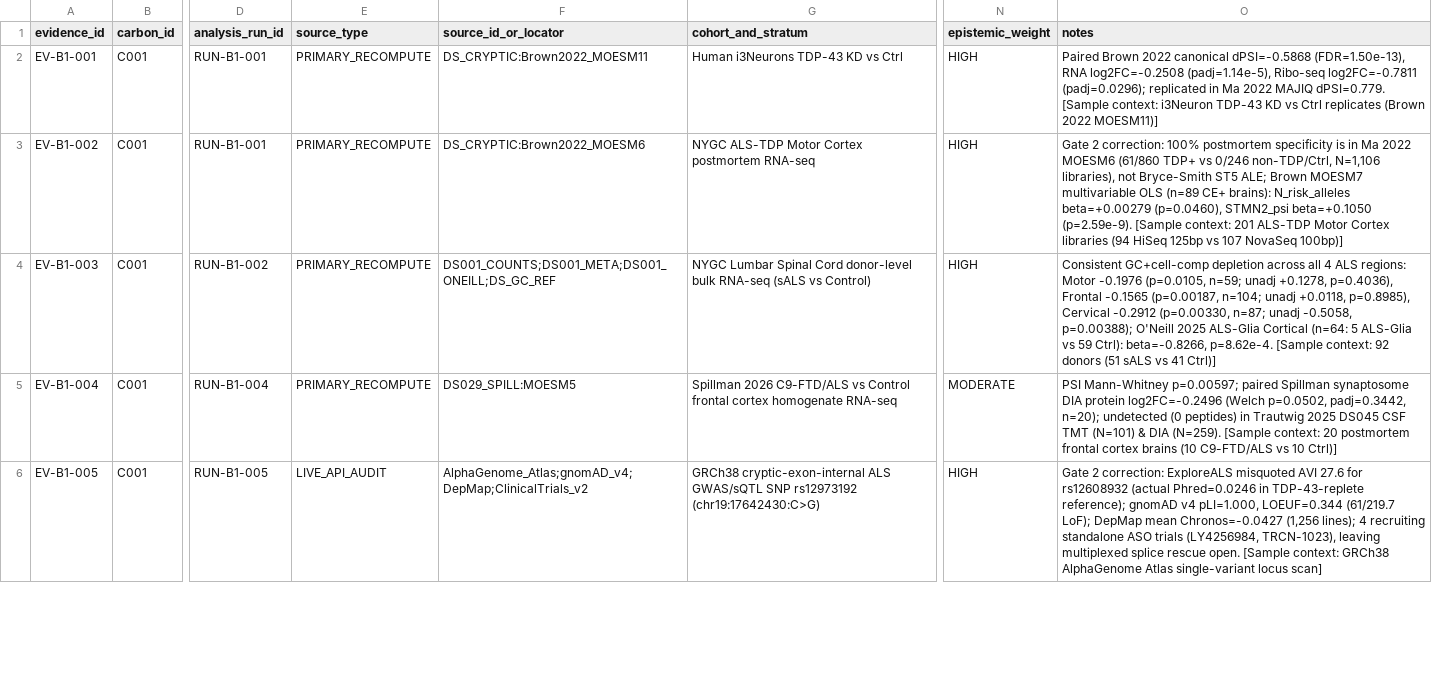
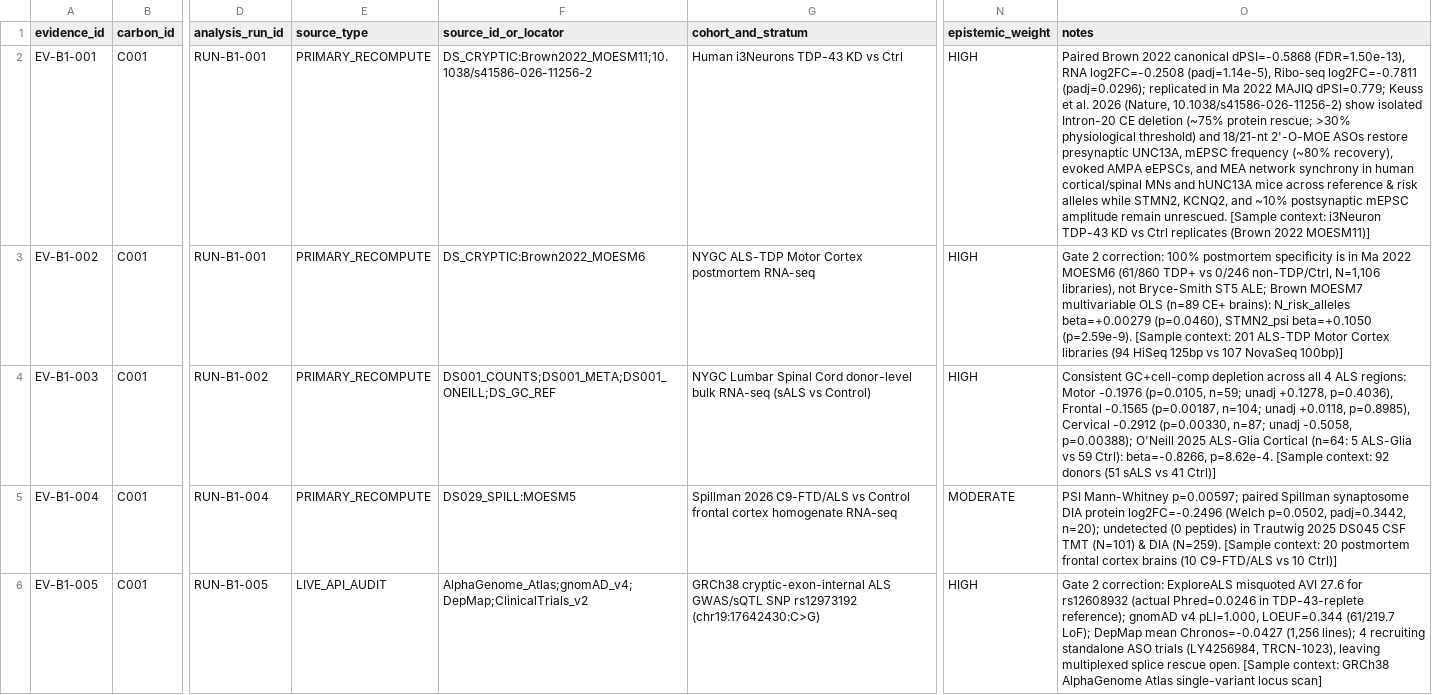
Before and after one commit to helloimra/ExploreALS, a CSV file: registries/evidence_ledger.csv, drawn as a sheet; only a part is shown, gaps mark what is left out; the diff names each change by its address in the sheet, - before the commit and + after, or states it on an @@ line.

```diff
--- a/registries/evidence_ledger.csv
+++ b/registries/evidence_ledger.csv
-F2 (source_id_or_locator): DS_CRYPTIC:Brown2022_MOESM11
+F2 (source_id_or_locator): DS_CRYPTIC:Brown2022_MOESM11;10.1038/s41586-026-11256-2
-O2 (notes): …2022 MAJIQ dPSI=0.779. [Sample context:…
+O2 (notes): …2022 MAJIQ dPSI=0.779; Keuss et al. 2026 (Nature, 10.1038/s41586-026-11256-2) show isolated Intron-20 CE deletion (~75% protein rescue; >30% physiological threshold) and 18/21-nt 2'-O-MOE ASOs restore presynaptic UNC13A, mEPSC frequency (~80% recovery), evoked AMPA eEPSCs, and MEA network synchrony in human cortical/spinal MNs and hUNC13A mice across reference & risk alleles while STMN2, KCNQ2, and ~10% postsynaptic mEPSC amplitude remain unrescued. [Sample context:…
```
Also changed, not shown: registries/analysis_runs.csv, registries/candidate_decisions.csv, 25 other files.
